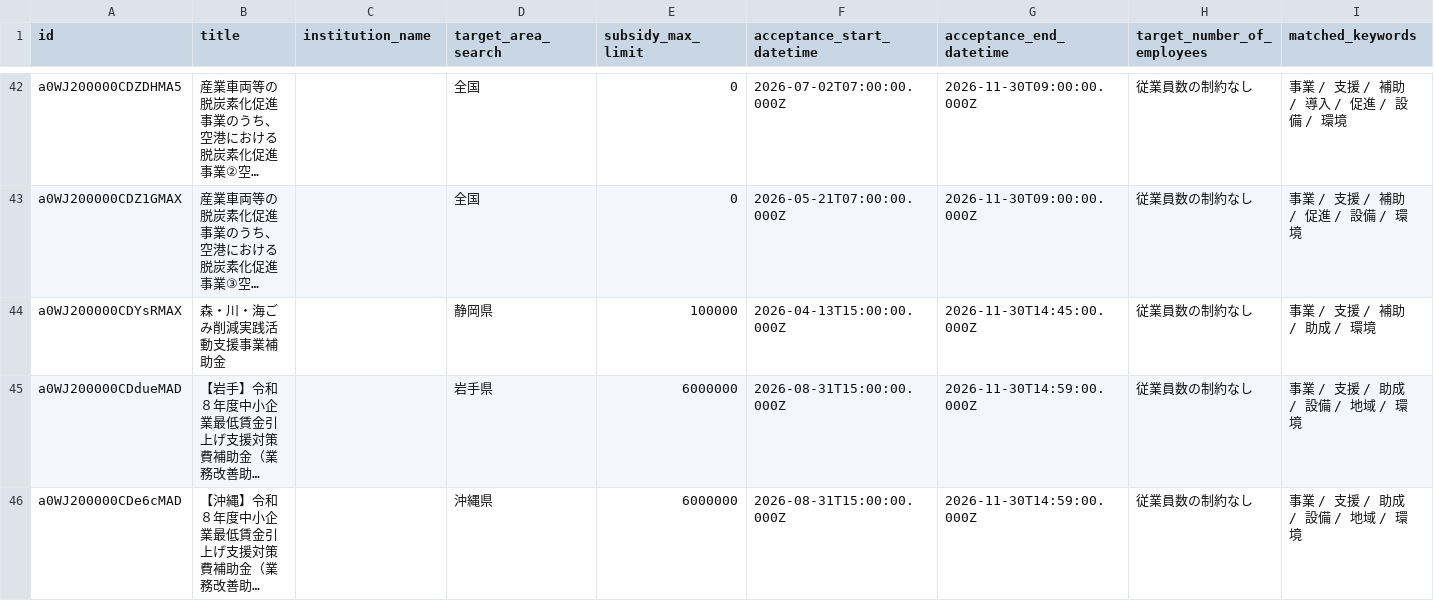
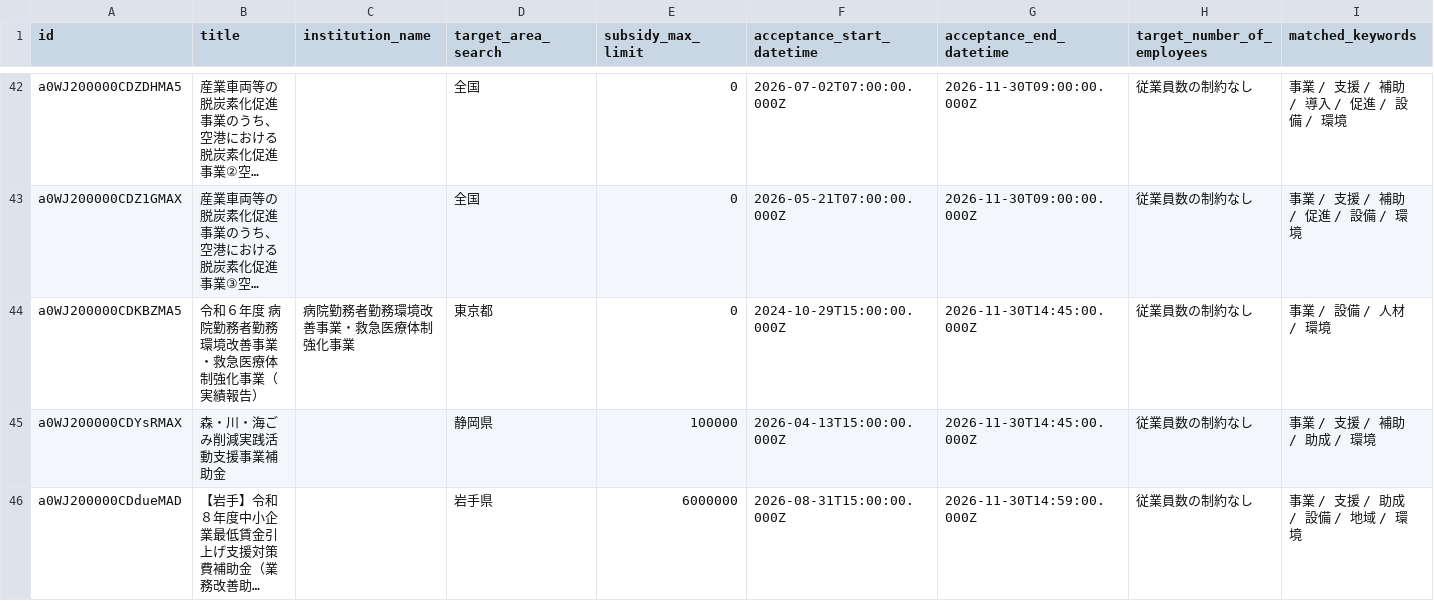
Before and after one commit to softrenzu/RooomMCPninka, a CSV file: data/latest.csv, drawn as a sheet; only a part is shown, gaps mark what is left out; the shorter side is filled out with more unchanged rows; long unchanged cells end in …; the diff names each change by its address in the sheet, - before the commit and + after, or states it on an @@ line.

```diff
--- a/data/latest.csv
+++ b/data/latest.csv
+row 44: a0WJ200000CDKBZMA5 | 令和６年度 病院勤務者勤務環境改善事業・救急医療体制強化事業（実績報告） | 病院勤務者勤務環境改善事業・救急医療体制強化事業 | 東京都 | 0 | 2024-10-29T15:00:00.000Z | 2026-11-30T14:45:00.000Z | 従業員数の制約なし | 事業 / 設備 / 人材 / 環境
```
Also changed, not shown: 4 other files.
